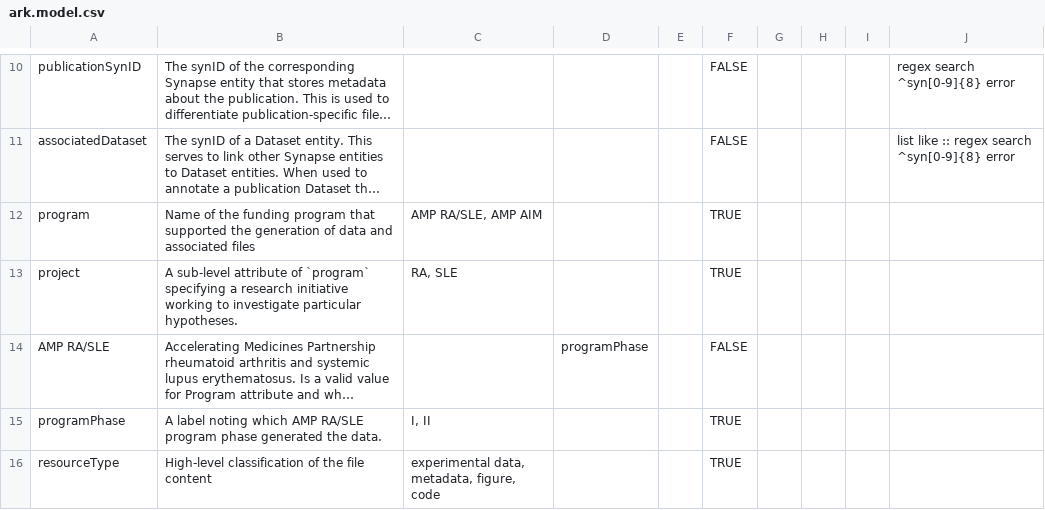
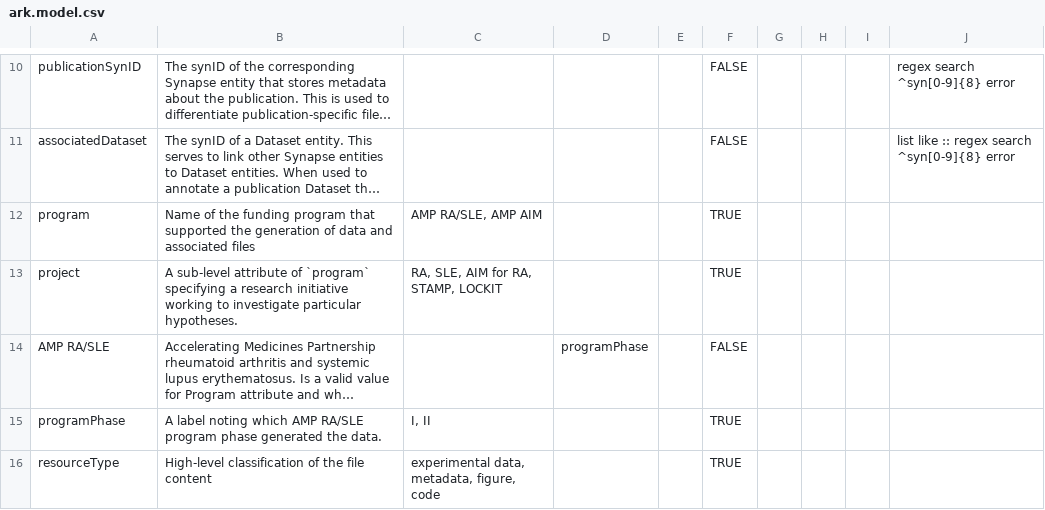
Before and after one commit to ARK-Portal/data_model, a CSV file: ark.model.csv, drawn as a sheet; only a part is shown, gaps mark what is left out; long unchanged cells end in …; the diff names each change by its address in the sheet, - before the commit and + after, or states it on an @@ line.

Commit message:
add AIM project valid vals

```diff
--- a/ark.model.csv
+++ b/ark.model.csv
-C13: RA, SLE
+C13: RA, SLE, AIM for RA, STAMP, LOCKIT
```
